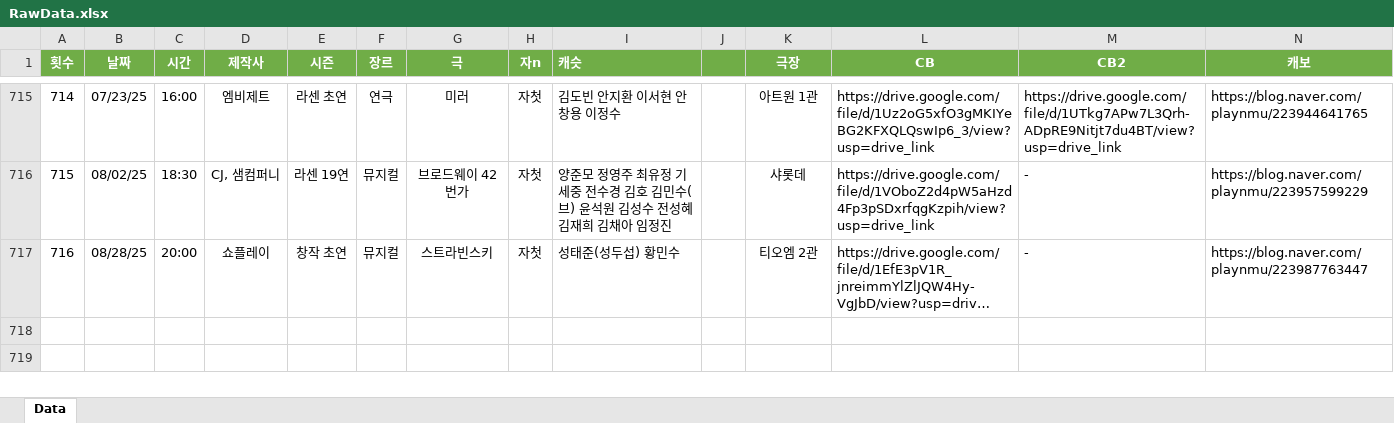
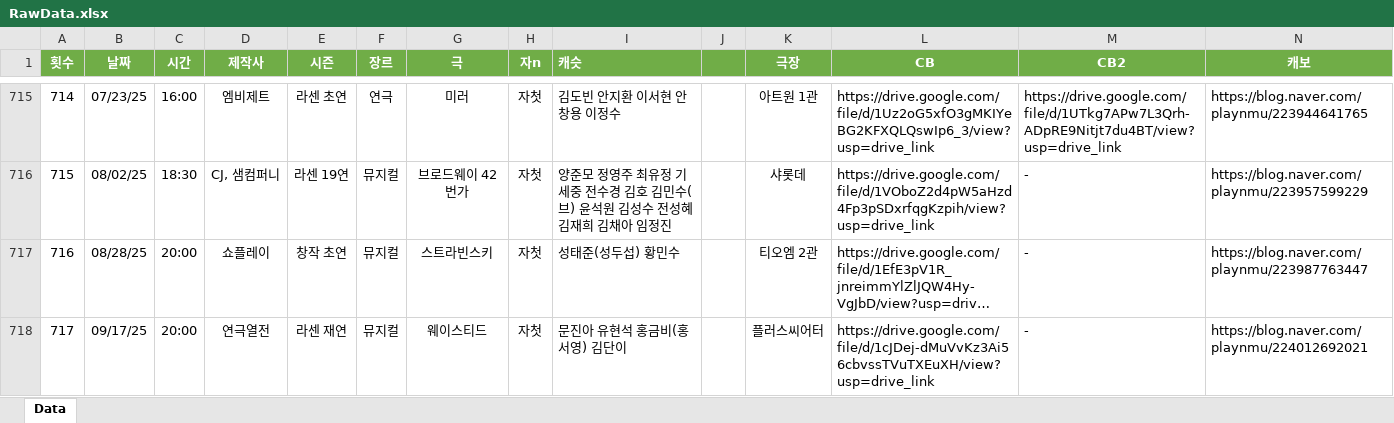
Before and after one commit to SailingSnails/SailingSnails.github.io, an Excel workbook: RawData.xlsx, sheet Data, drawn as a sheet; only a part is shown, gaps mark what is left out; long unchanged cells end in …; values as stored, in another font and other column widths than the file's, no borders; table styles not drawn; rows hold the shown columns only; the diff names each change by its address in the sheet, - before the commit and + after, or states it on an @@ line.

```diff
--- a/RawData.xlsx (sheet Data)
+++ b/RawData.xlsx (sheet Data)
+row 718: 717 | 09/17/25 | 20:00 | 연극열전 | 라센 재연 | 뮤지컬 | 웨이스티드 | 자첫 | 문진아 유현석 홍금비(홍서영) 김단이 | 15000 | 플러스씨어터 | https://drive.google.com/file/d/1cJDej-dMuVvKz3Ai56cbvssTVuTXEuXH/view?usp=drive_link | - | https://blog.naver.com/playnmu/224012692021
```
Also changed, not shown: 1 other file.
